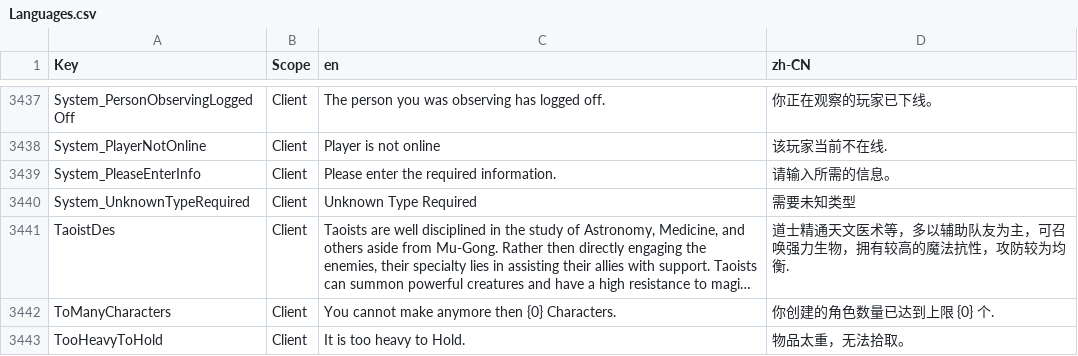
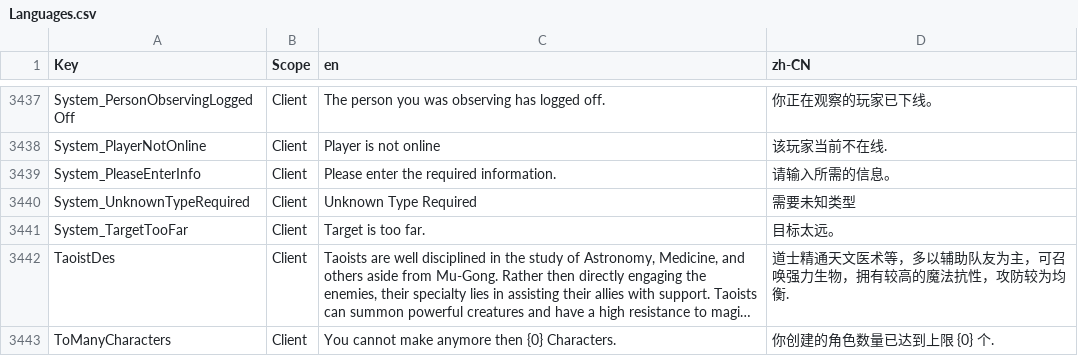
Before and after one commit to xinglinsky/mir2, a CSV file: Shared/Languages.csv, drawn as a sheet; only a part is shown, gaps mark what is left out; the shorter side is filled out with more unchanged rows; long unchanged cells end in …; the diff names each change by its address in the sheet, - before the commit and + after, or states it on an @@ line.

Commit message:
Add guild storage item system with store/retrieve/move/list handlers, /addstorage GM command for account storage rental, and client localization for target distance/spell cooldown messages
Implemented handle_guild_storage_item_change in guild.rs (443 lines) that processes CGuildStorageItemChange packets with change_type=0 (store item from inventory to guild storage with GUILD_RANK_OPT_CAN_STORE_ITEM permission check), change_type=1 (retrieve item to inventory with GUILD_RANK_OPT_CAN_RETRIEVE_ITEM check

```diff
--- a/Shared/Languages.csv
+++ b/Shared/Languages.csv
+row 3441: System_TargetTooFar | Client | Target is too far. | 目标太远。
```
Also changed, not shown: 24 other files.
